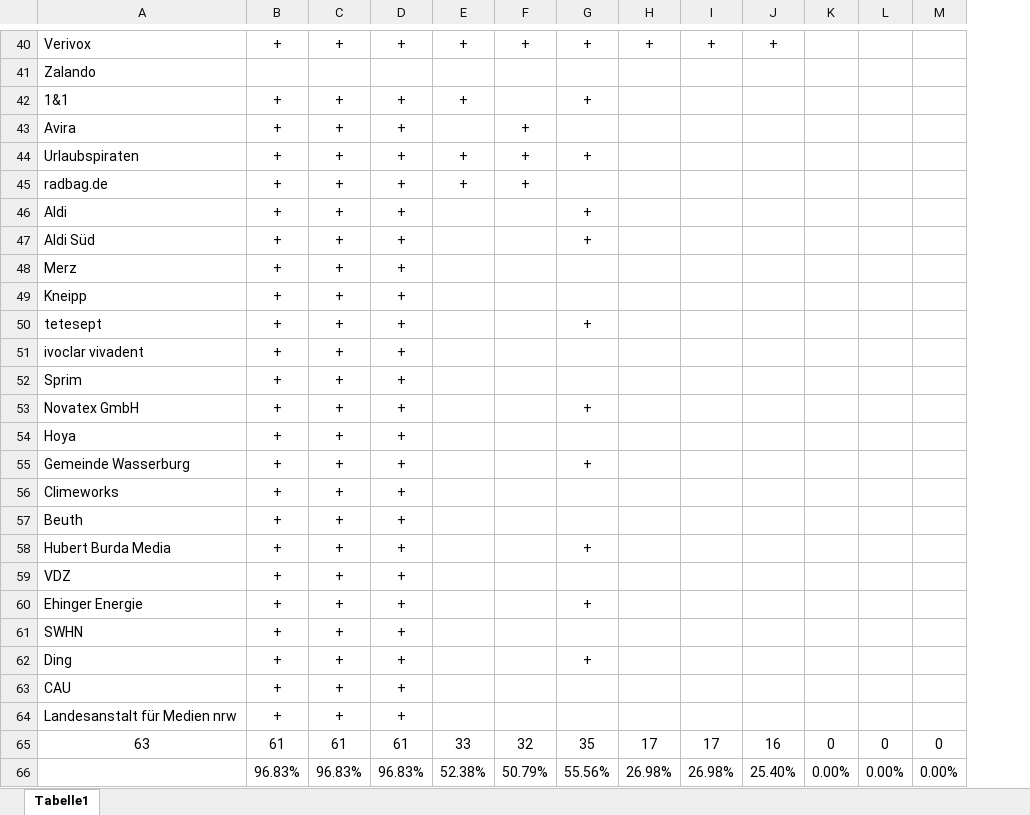
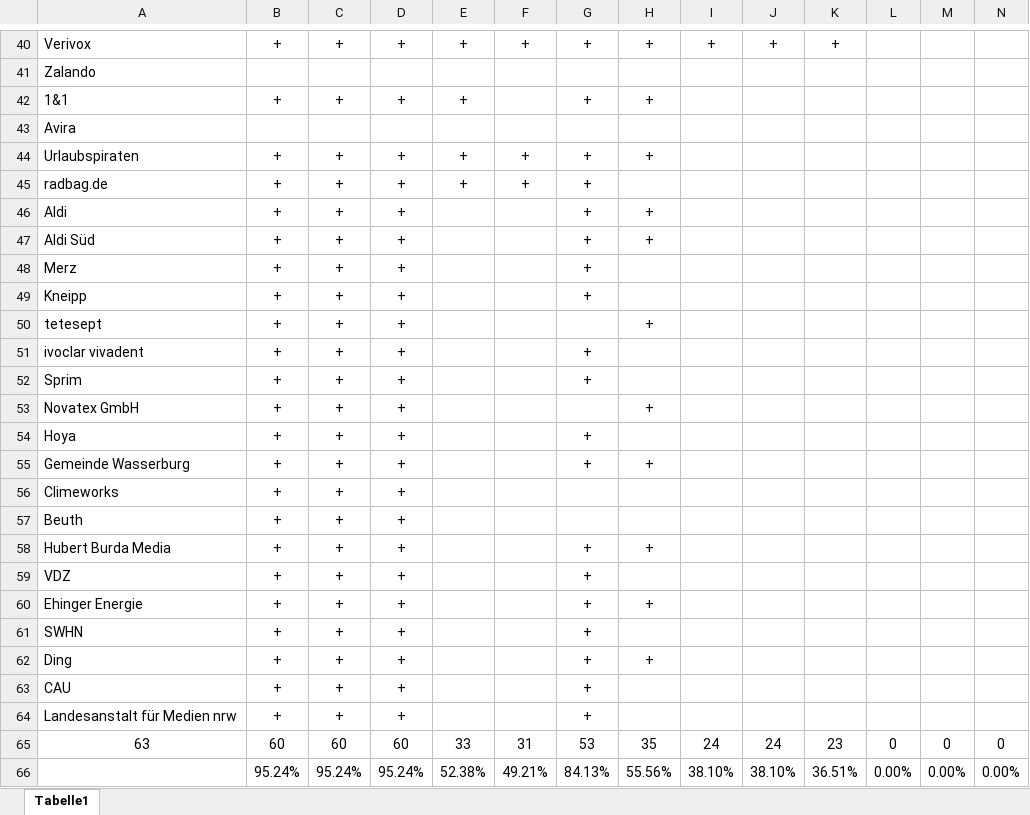
Before and after one commit to ecemeverett/Projektarbeit, an Excel workbook: Funcitonality_tests.xlsx, sheet Tabelle1, drawn as a sheet; only a part is shown, gaps mark what is left out; values as stored, in another font and other column widths than the file's, no borders; removed rows and columns are numbered as before the commit, all else as after; rows hold the shown columns only; the diff covers the shown part only; the diff names each change by its address in the sheet, - before the commit and + after, or states it on an @@ line.

```diff
--- a/Funcitonality_tests.xlsx (sheet Tabelle1)
+++ b/Funcitonality_tests.xlsx (sheet Tabelle1)
+column K, rows 40-65: + |  |  |  |  |  |  |  |  |  |  |  |  |  |  |  |  |  |  |  |  |  |  |  |  | 23
-H42: (empty)
+H42: +
-B43: +
+B43: (empty)
-C43: +
+C43: (empty)
-D43: +
+D43: (empty)
-F43: +
+F43: (empty)
-H44: (empty)
+H44: +
-G45: (empty)
+G45: +
-H46:H47: (empty)
+H46:H47: +
-G48:G49: (empty)
+G48:G49: +
-G50: +
+G50: (empty)
-H50: (empty)
+H50: +
-G51:G52: (empty)
+G51:G52: +
-G53: +
+G53: (empty)
-H53: (empty)
+H53: +
-G54: (empty)
+G54: +
-H55: (empty)
+H55: +
-H58: (empty)
+H58: +
-G59: (empty)
+G59: +
-H60: (empty)
+H60: +
-G61: (empty)
+G61: +
-H62: (empty)
+H62: +
-G63:G64: (empty)
+G63:G64: +
-B65: 61
+B65: 60
-C65: 61
+C65: 60
-D65: 61
+D65: 60
-F65: 32
+F65: 31
-G65: 35
+G65: 53
-H65: 17
+H65: 35
-I65: 17
+I65: 24
-J65: 16
+J65: 24
-row 66:  | 96.83% | 96.83% | 96.83% | 52.38% | 50.79% | 55.56% | 26.98% | 26.98% | 25.40% | 0.00% | 0.00% | 0.00%
+row 66:  | 95.24% | 95.24% | 95.24% | 52.38% | 49.21% | 84.13% | 55.56% | 38.10% | 38.10% | 36.51% | 0.00% | 0.00% | 0.00%
```
Also changed, not shown: 45 edited cells elsewhere in this sheet, formulas that keep their value.
